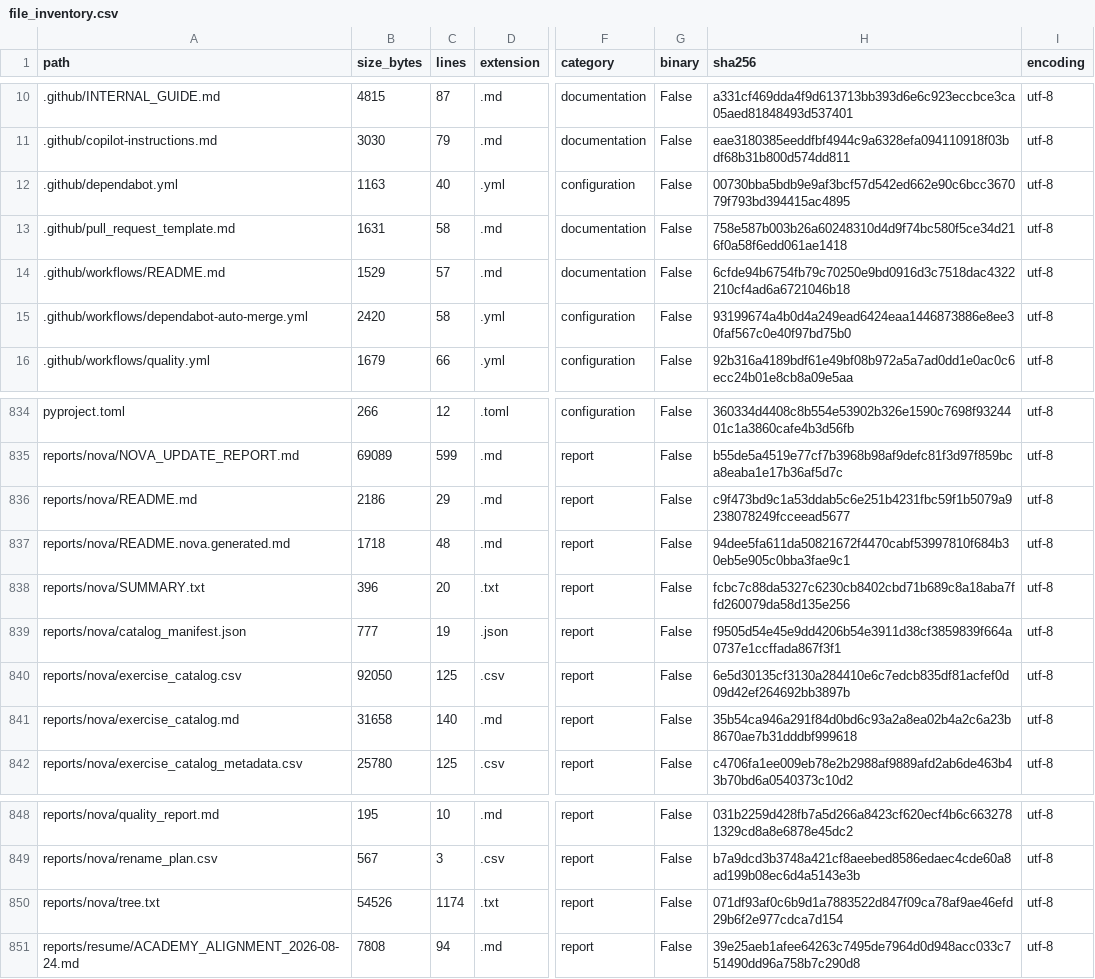
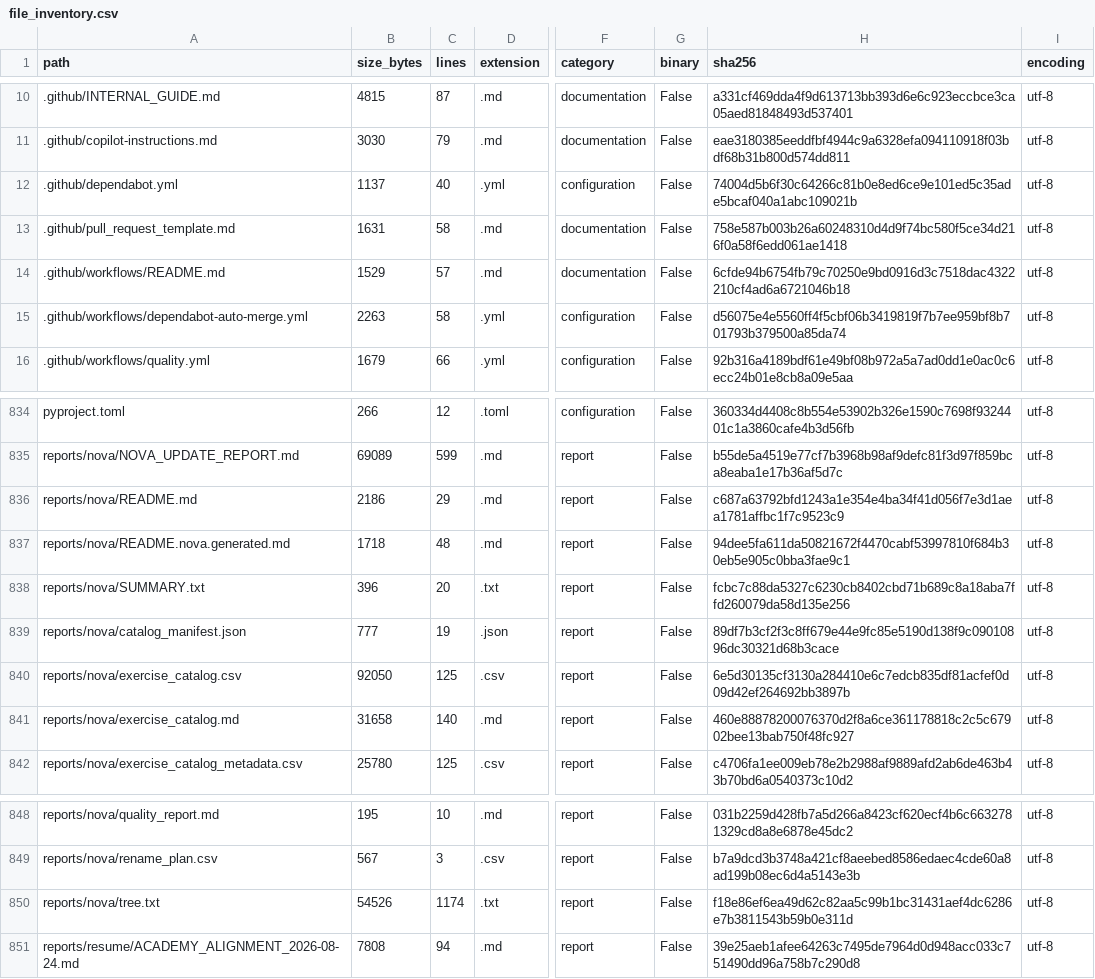
Before and after one commit to LiriothTeltanion/Fullstack2026, a CSV file: reports/nova/file_inventory.csv, drawn as a sheet; only a part is shown, gaps mark what is left out; the diff names each change by its address in the sheet, - before the commit and + after, or states it on an @@ line.

```diff
--- a/reports/nova/file_inventory.csv
+++ b/reports/nova/file_inventory.csv
-B12 (size_bytes): 1163
+B12 (size_bytes): 1137
-H12 (sha256): 00730bba5bdb9e9af3bcf57d542ed662e90c6bcc367079f793bd394415ac4895
+H12 (sha256): 74004d5b6f30c64266c81b0e8ed6ce9e101ed5c35ade5bcaf040a1abc109021b
-B15 (size_bytes): 2420
+B15 (size_bytes): 2263
-H15 (sha256): 93199674a4b0d4a249ead6424eaa1446873886e8ee30faf567c0e40f97bd75b0
+H15 (sha256): d56075e4e5560ff4f5cbf06b3419819f7b7ee959bf8b701793b379500a85da74
-H836 (sha256): c9f473bd9c1a53ddab5c6e251b4231fbc59f1b5079a9238078249fcceead5677
+H836 (sha256): c687a63792bfd1243a1e354e4ba34f41d056f7e3d1aea1781affbc1f7c9523c9
-H839 (sha256): f9505d54e45e9dd4206b54e3911d38cf3859839f664a0737e1ccffada867f3f1
+H839 (sha256): 89df7b3cf2f3c8ff679e44e9fc85e5190d138f9c09010896dc30321d68b3cace
-H841 (sha256): 35b54ca946a291f84d0bd6c93a2a8ea02b4a2c6a23b8670ae7b31dddbf999618
+H841 (sha256): 460e88878200076370d2f8a6ce361178818c2c5c67902bee13bab750f48fc927
-H850 (sha256): 071df93af0c6b9d1a7883522d847f09ca78af9ae46efd29b6f2e977cdca7d154
+H850 (sha256): f18e86ef6ea49d62c82aa5c99b1bc31431aef4dc6286e7b3811543b59b0e311d
```
Also changed, not shown: 4 other files.
